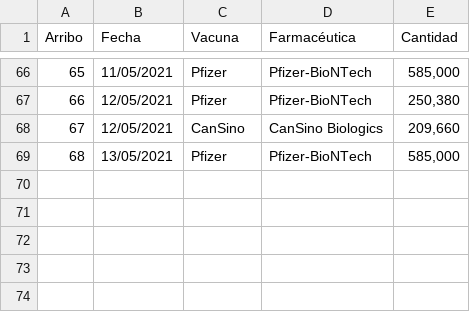
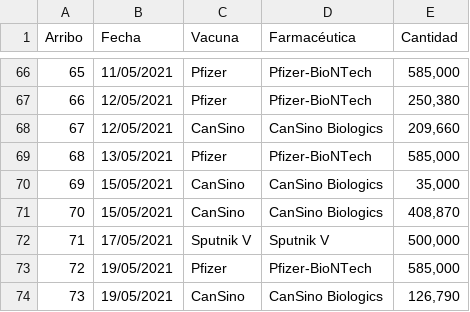
Before and after one commit to ssmdhdbindp/Vacunas, a CSV file: Tablavuelos.csv, drawn as a sheet; only a part is shown, gaps mark what is left out; the diff names each change by its address in the sheet, - before the commit and + after, or states it on an @@ line.

Commit message:
Update Tablavuelos.csv

```diff
--- a/Tablavuelos.csv
+++ b/Tablavuelos.csv
+row 70: 69 | 15/05/2021 | CanSino | CanSino Biologics | 35,000
+row 71: 70 | 15/05/2021 | CanSino | CanSino Biologics | 408,870
+row 72: 71 | 17/05/2021 | Sputnik V | Sputnik V | 500,000
+row 73: 72 | 19/05/2021 | Pfizer | Pfizer-BioNTech | 585,000
+row 74: 73 | 19/05/2021 | CanSino | CanSino Biologics | 126,790
```
